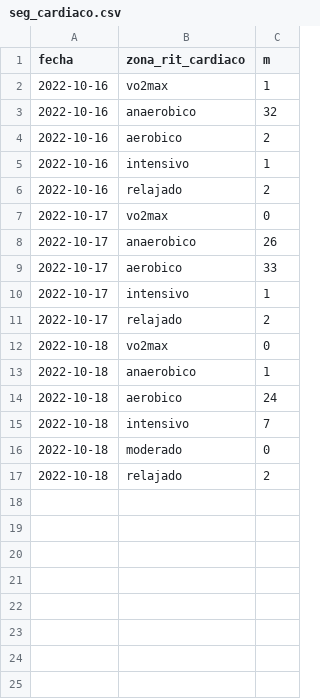
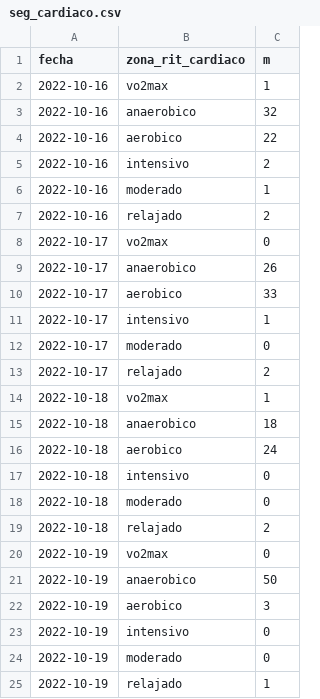
Before and after one commit to Juankkar/deporte, a CSV file: data/seg_cardiaco.csv, drawn as a sheet.

```diff
--- a/data/seg_cardiaco.csv
+++ b/data/seg_cardiaco.csv
@@ -3,4 +3,5 @@ fecha,zona_rit_cardiaco,m
 2022-10-16,anaerobico,32
-2022-10-16,aerobico,2
-2022-10-16,intensivo,1
+2022-10-16,aerobico,22
+2022-10-16,intensivo,2
+2022-10-16,moderado,1
 2022-10-16,relajado,2
@@ -10,8 +11,15 @@ fecha,zona_rit_cardiaco,m
 2022-10-17,intensivo,1
+2022-10-17,moderado,0
 2022-10-17,relajado,2
-2022-10-18,vo2max,0
-2022-10-18,anaerobico,1
+2022-10-18,vo2max,1
+2022-10-18,anaerobico,18
 2022-10-18,aerobico,24
-2022-10-18,intensivo,7
+2022-10-18,intensivo,0
 2022-10-18,moderado,0
 2022-10-18,relajado,2
+2022-10-19,vo2max,0
+2022-10-19,anaerobico,50
+2022-10-19,aerobico,3
+2022-10-19,intensivo,0
+2022-10-19,moderado,0
+2022-10-19,relajado,1
```
Also changed, not shown: data/seg_ritmo.csv, data/seguimiento.csv, 1 other file.
